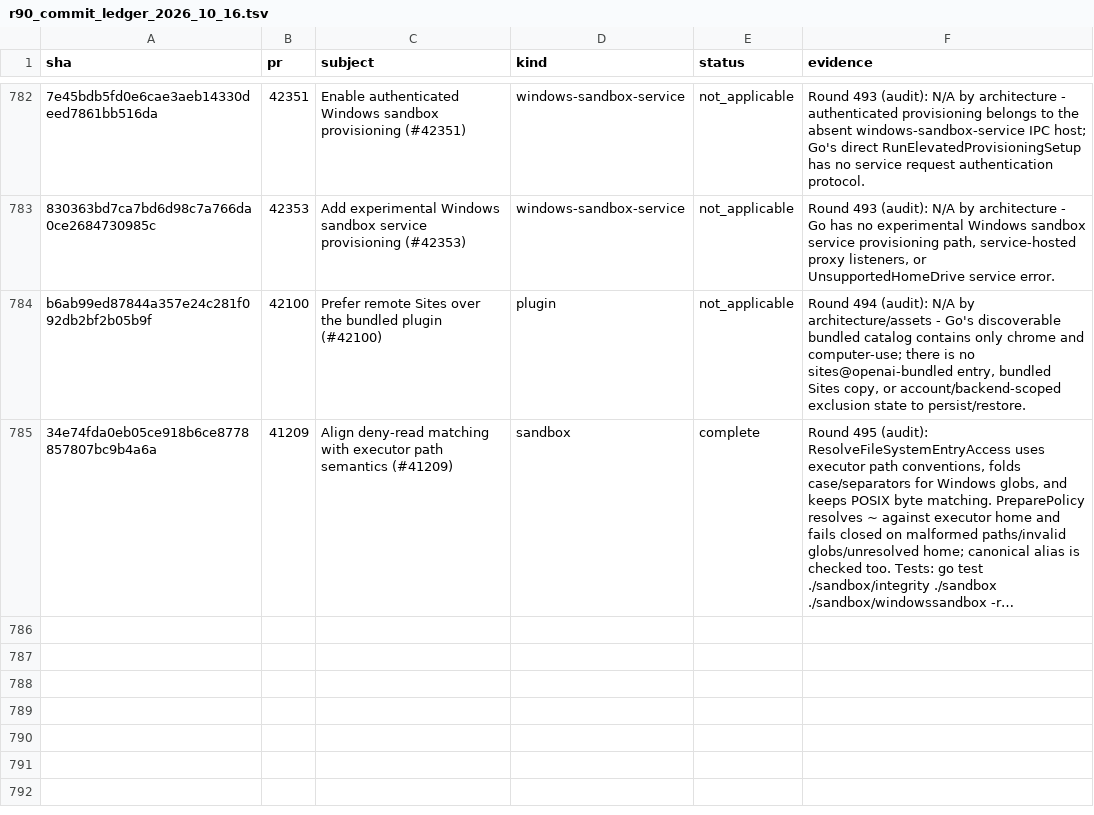
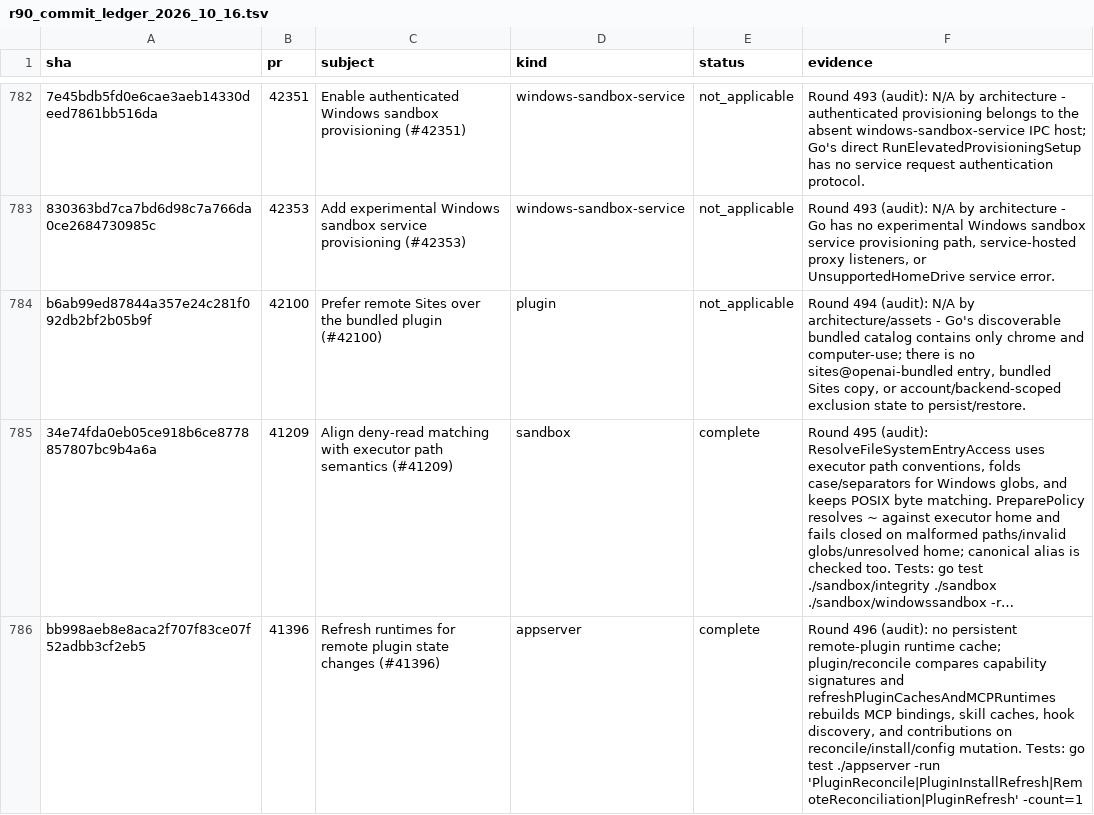
Before and after one commit to jacks001314/codex_go, a TSV file: update/r90_commit_ledger_2026_10_16.tsv, drawn as a sheet; only a part is shown, gaps mark what is left out; long unchanged cells end in …; the diff names each change by its address in the sheet, - before the commit and + after, or states it on an @@ line.

Commit message:
Audit remote plugin runtime refresh parity
Record #41396 complete: reconcile signatures refresh MCP, skills, hook discovery, and plugin contributions without a persistent runtime cache.

```diff
--- a/update/r90_commit_ledger_2026_10_16.tsv
+++ b/update/r90_commit_ledger_2026_10_16.tsv
+row 786: bb998aeb8e8aca2f707f83ce07f52adbb3cf2eb5 | 41396 | Refresh runtimes for remote plugin state changes (#41396) | appserver | complete | Round 496 (audit): no persistent remote-plugin runtime cache; plugin/reconcile compares capability signatures and refreshPluginCachesAndMCPRuntimes rebuilds MCP bindings, skill caches, hook discovery, and contributions on reconcile/install/config mutation. Tests: go test ./appserver -run 'PluginReconcile|PluginInstallRefresh|RemoteReconciliation|PluginRefresh' -count=1
```
Also changed, not shown: 3 other files.
